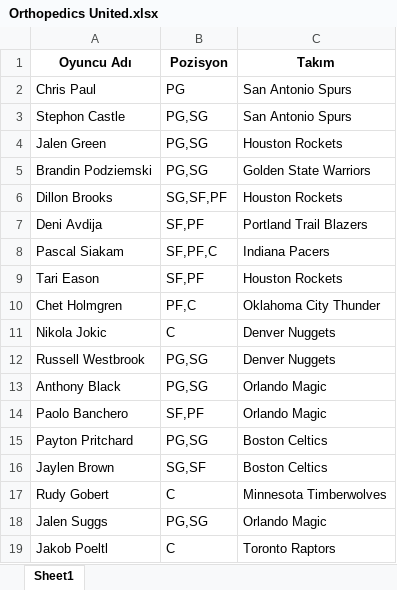
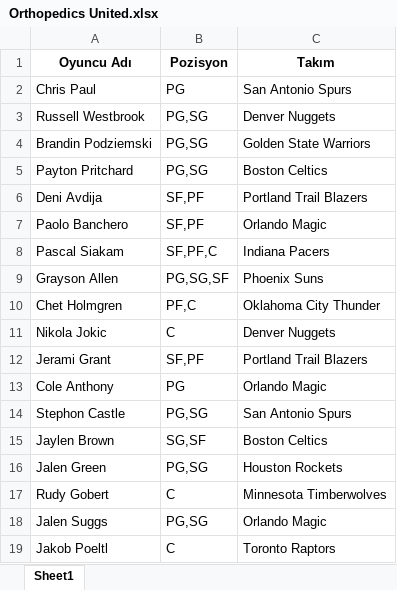
Before and after one commit to ikucukkaya/TradeMachine, an Excel workbook: yahoo/Orthopedics United.xlsx, sheet Sheet1, drawn as a sheet; values as stored, in another font and other column widths than the file's, no borders; removed rows and columns are numbered as before the commit, all else as after; the diff names each change by its address in the sheet, - before the commit and + after, or states it on an @@ line.

```diff
--- a/yahoo/Orthopedics United.xlsx (sheet Sheet1)
+++ b/yahoo/Orthopedics United.xlsx (sheet Sheet1)
@@ row 12 moved to row 3: Russell Westbrook @@
-row 6: Dillon Brooks | SG,SF,PF | Houston Rockets
@@ row 15 moved to row 5: Payton Pritchard @@
@@ row 14 moved to row 7: Paolo Banchero @@
-row 9: Tari Eason | SF,PF | Houston Rockets
+row 9: Grayson Allen | PG,SG,SF | Phoenix Suns
+row 12: Jerami Grant | SF,PF | Portland Trail Blazers
-A13 (Oyuncu Adı): Anthony Black
+A13 (Oyuncu Adı): Cole Anthony
-B13 (Pozisyon): PG,SG
+B13 (Pozisyon): PG
@@ row 3 moved to row 14: Stephon Castle @@
@@ row 4 moved to row 16: Jalen Green @@
```
Also changed, not shown: yahoo/LOS Galacticos.xlsx, yahoo/Maltaspor.xlsx, 5 other files.
